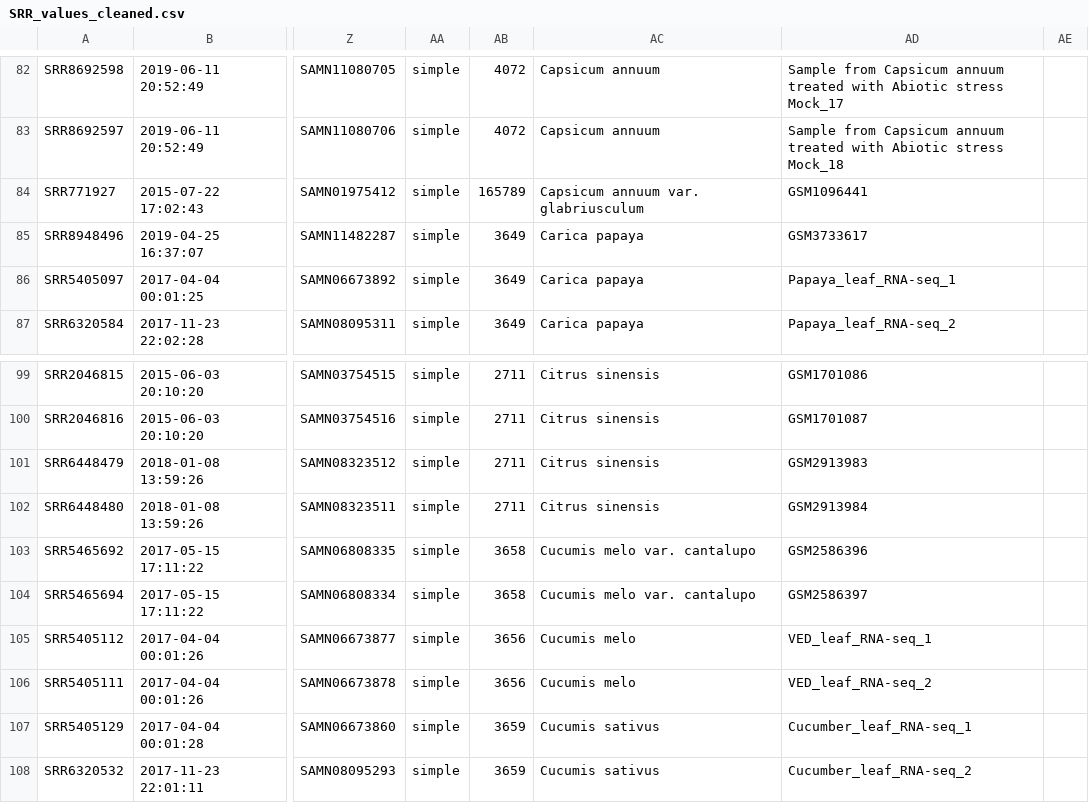
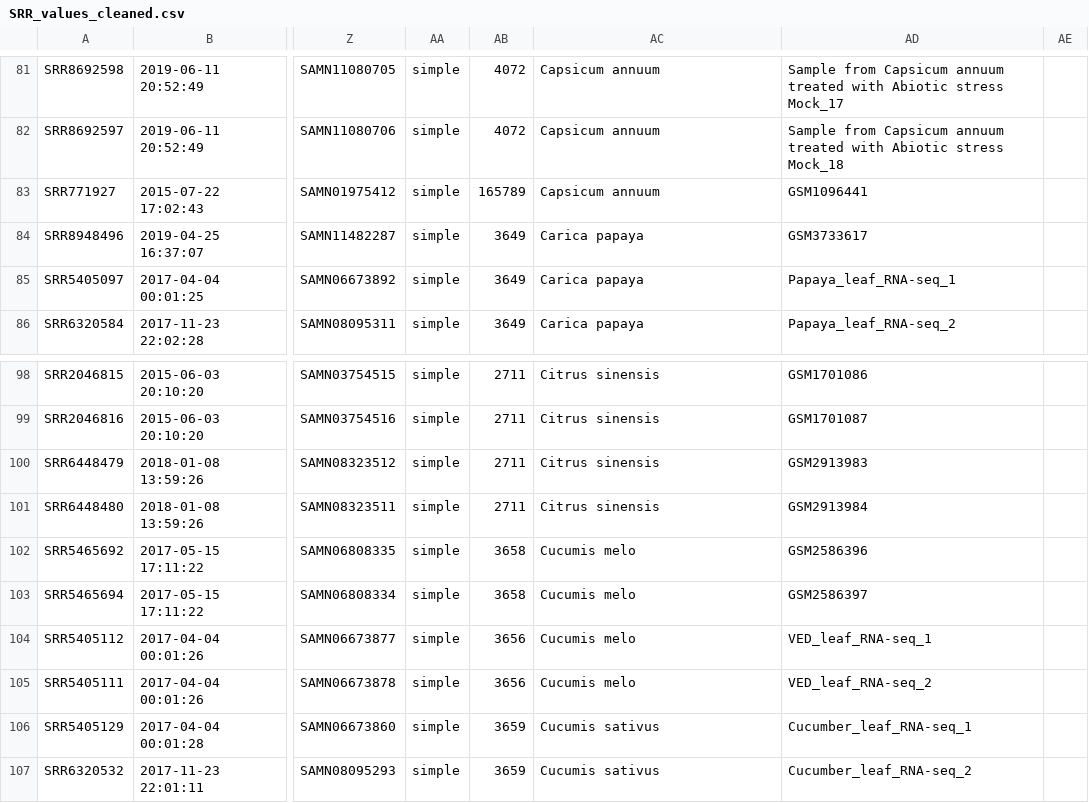
Before and after one commit to Keffy/clean_pipeline_plants, a CSV file: meta/SRR_values_cleaned.csv, drawn as a sheet; only a part is shown, gaps mark what is left out; addresses are those after the commit; the diff covers the shown part only; the diff names each change by its address in the sheet, - before the commit and + after, or states it on an @@ line.

```diff
--- a/meta/SRR_values_cleaned.csv
+++ b/meta/SRR_values_cleaned.csv
-AC83: Capsicum annuum var. glabriusculum
+AC83: Capsicum annuum
-AC102:AC103: Cucumis melo var. cantalupo
+AC102:AC103: Cucumis melo
```
Also changed, not shown: 1 removed row and 20 edited cells elsewhere in this file, 2 other files.
